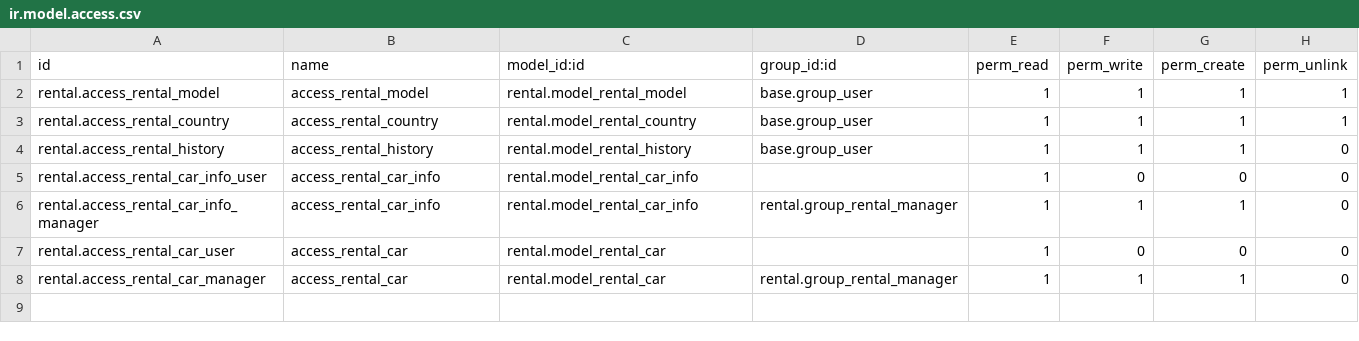
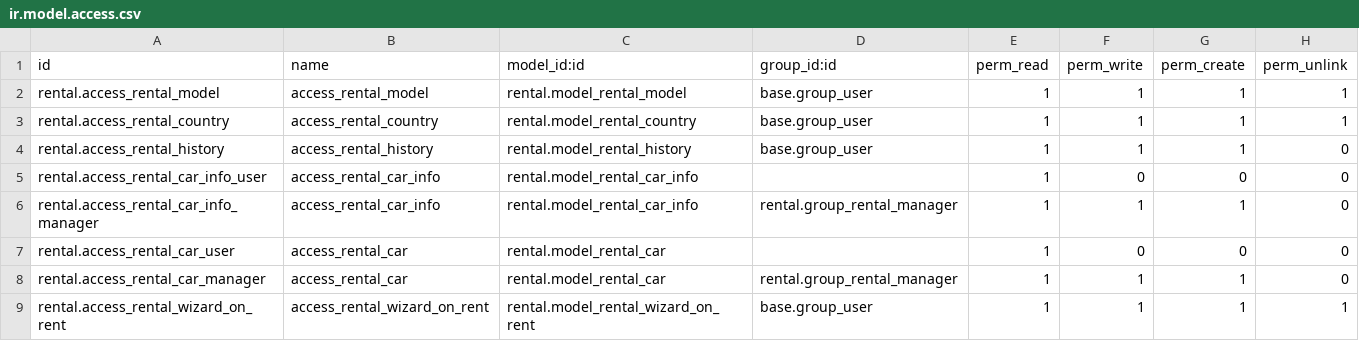
Before and after one commit to Yevhen-Pechurin/academy, a CSV file: rental/security/ir.model.access.csv, drawn as a sheet; the diff names each change by its address in the sheet, - before the commit and + after, or states it on an @@ line.

Commit message:
with wizard on rent

```diff
--- a/rental/security/ir.model.access.csv
+++ b/rental/security/ir.model.access.csv
+row 9: rental.access_rental_wizard_on_rent | access_rental_wizard_on_rent | rental.model_rental_wizard_on_rent | base.group_user | 1 | 1 | 1 | 1
```
Also changed, not shown: 2 other files.
